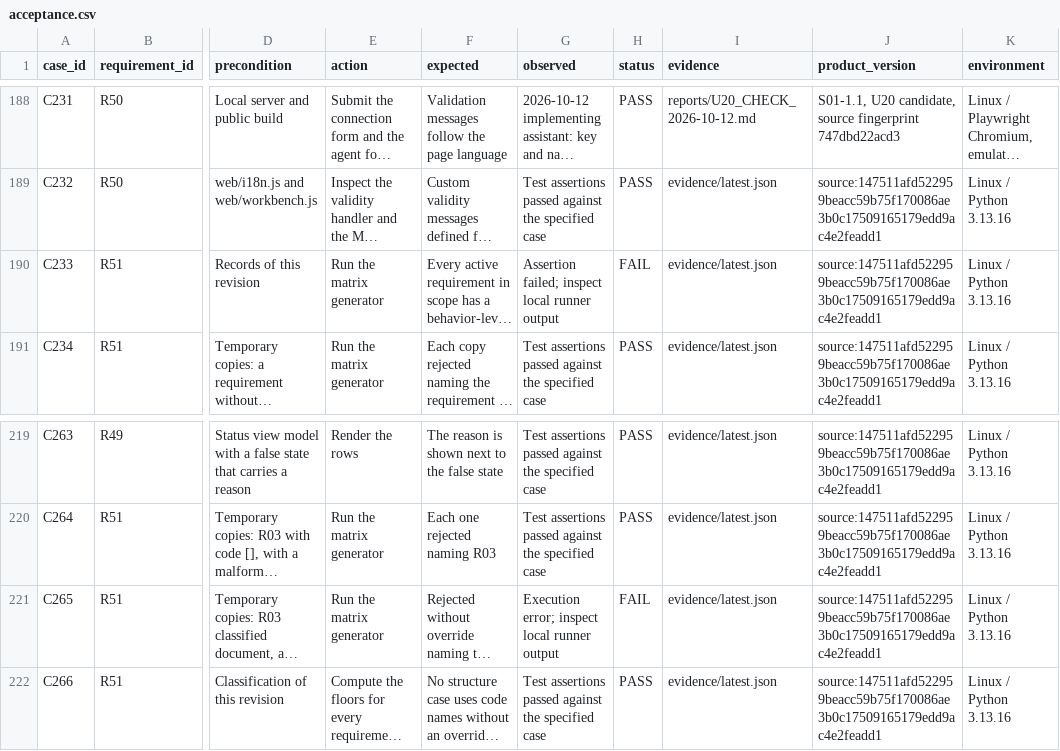
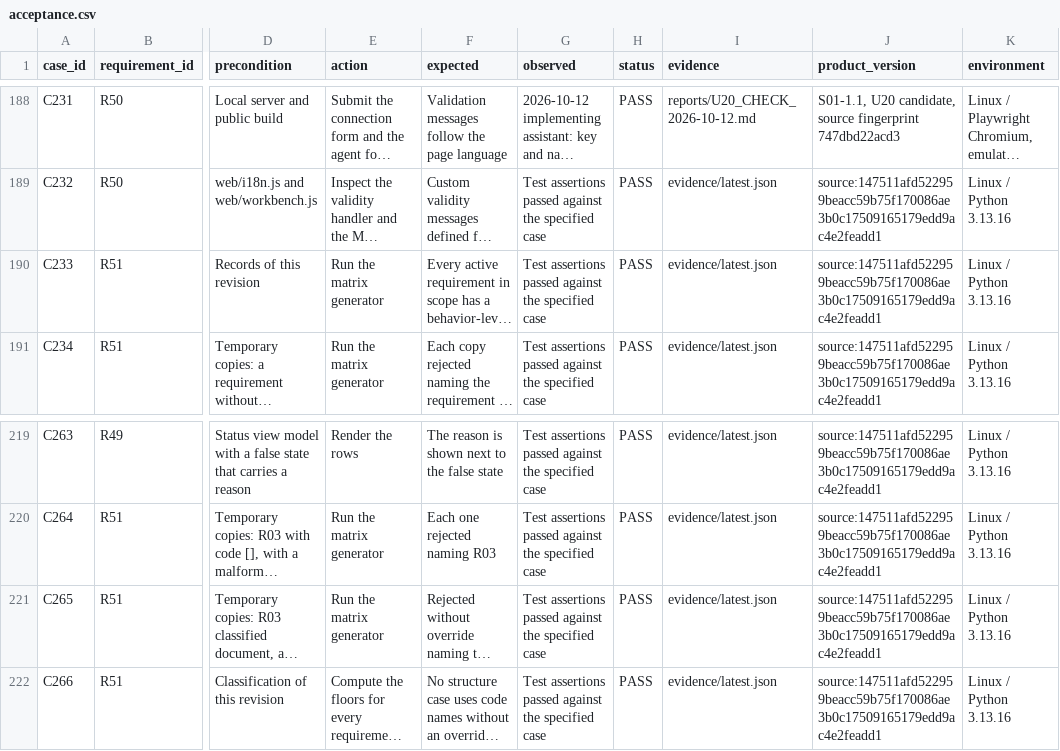
Before and after one commit to marcodiazleon/ai-implementation-lab, a CSV file: specs/001-support-demo/acceptance.csv, drawn as a sheet; only a part is shown, gaps mark what is left out; long unchanged cells end in …; the diff names each change by its address in the sheet, - before the commit and + after, or states it on an @@ line.

```diff
--- a/specs/001-support-demo/acceptance.csv
+++ b/specs/001-support-demo/acceptance.csv
-G190 (observed): Assertion failed; inspect local runner output
+G190 (observed): Test assertions passed against the specified case
-H190 (status): FAIL
+H190 (status): PASS
-G221 (observed): Execution error; inspect local runner output
+G221 (observed): Test assertions passed against the specified case
-H221 (status): FAIL
+H221 (status): PASS
```
Also changed, not shown: 4 other files.
